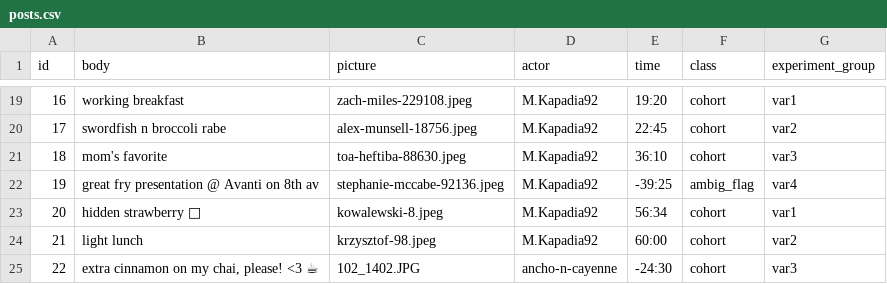
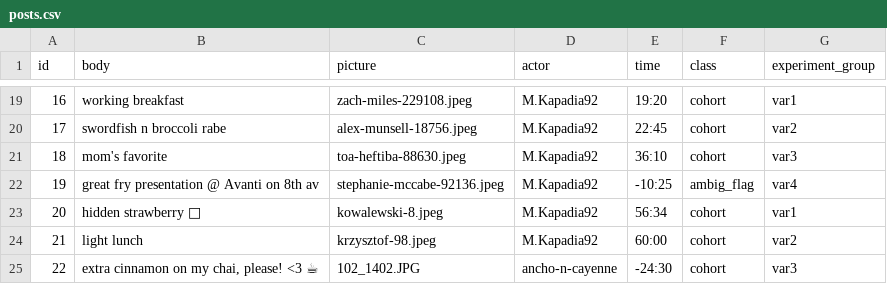
Before and after one commit to cornellsml/truman_content_moderation, a CSV file: input/posts.csv, drawn as a sheet; only a part is shown, gaps mark what is left out.

```diff
--- a/input/posts.csv
+++ b/input/posts.csv
@@ -21,3 +21,3 @@
 18,mom's favorite,toa-heftiba-88630.jpeg,M.Kapadia92,36:10,cohort,var3
-19,great fry presentation @ Avanti on 8th av,stephanie-mccabe-92136.jpeg,M.Kapadia92,-39:25,ambig_flag,var4
+19,great fry presentation @ Avanti on 8th av,stephanie-mccabe-92136.jpeg,M.Kapadia92,-10:25,ambig_flag,var4
 20,hidden strawberry 🍓,kowalewski-8.jpeg,M.Kapadia92,56:34,cohort,var1
```
Also changed, not shown: input/replies.csv, 1 other file.
